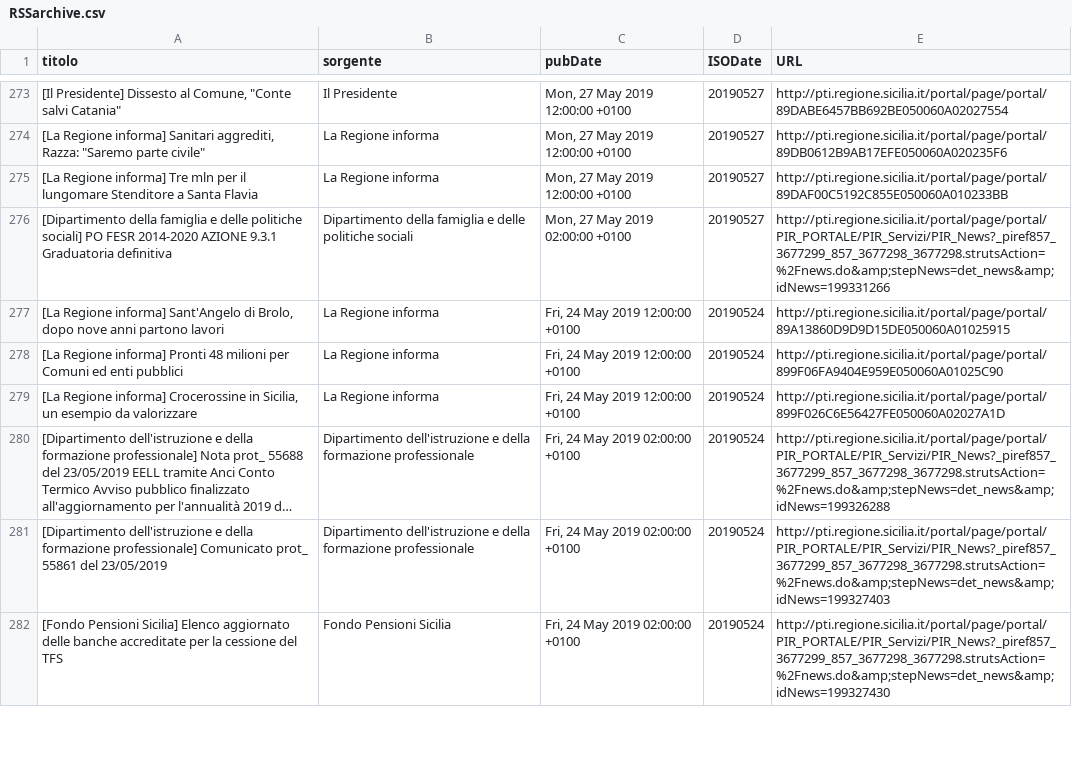
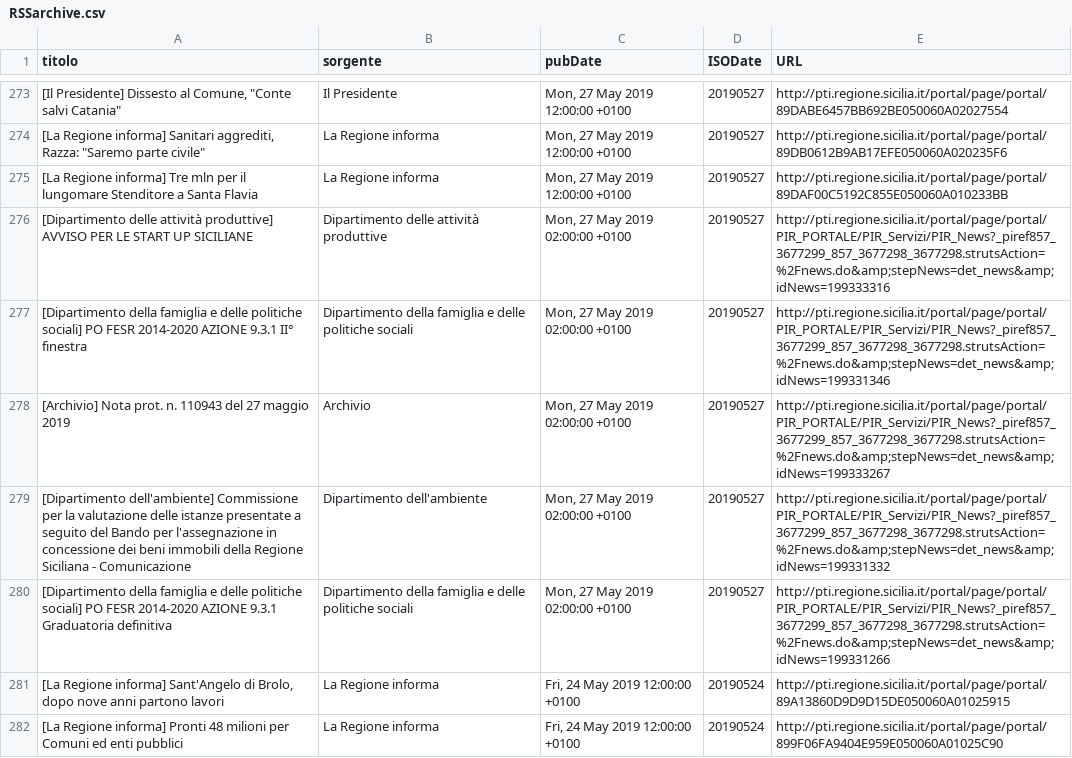
Before and after one commit to aborruso/regioneSiciliaNewsRSS, a CSV file: RSSarchive.csv, drawn as a sheet; only a part is shown, gaps mark what is left out; the shorter side is filled out with more unchanged rows; long unchanged cells end in ….

Commit message:
Aggiorna archivio notizie

```diff
--- a/RSSarchive.csv
+++ b/RSSarchive.csv
@@ -275,2 +275,6 @@ titolo,sorgente,pubDate,ISODate,URL
 [La Regione informa] Tre mln per il lungomare Stenditore a Santa Flavia,La Regione informa,"Mon, 27 May 2019 12:00:00 +0100",20190527,http://pti.regione.sicilia.it/portal/page/portal/89DAF00C5192C855E050060A010233BB
+[Dipartimento delle attività produttive] AVVISO PER LE START UP SICILIANE,Dipartimento delle attività produttive,"Mon, 27 May 2019 02:00:00 +0100",20190527,http://pti.regione.sicilia.it/portal/page/portal/PIR_PORTALE/PIR_Servizi/PIR_News?_piref857_3677299_857_3677298_3677298.strutsAction=%2Fnews.do&amp;stepNews=det_news&amp;idNews=199333316
+[Dipartimento della famiglia e delle politiche sociali] PO FESR 2014-2020 AZIONE 9.3.1 II° finestra,Dipartimento della famiglia e delle politiche sociali,"Mon, 27 May 2019 02:00:00 +0100",20190527,http://pti.regione.sicilia.it/portal/page/portal/PIR_PORTALE/PIR_Servizi/PIR_News?_piref857_3677299_857_3677298_3677298.strutsAction=%2Fnews.do&amp;stepNews=det_news&amp;idNews=199331346
+[Archivio] Nota prot. n. 110943 del 27 maggio 2019,Archivio,"Mon, 27 May 2019 02:00:00 +0100",20190527,http://pti.regione.sicilia.it/portal/page/portal/PIR_PORTALE/PIR_Servizi/PIR_News?_piref857_3677299_857_3677298_3677298.strutsAction=%2Fnews.do&amp;stepNews=det_news&amp;idNews=199333267
+[Dipartimento dell'ambiente] Commissione per la valutazione delle istanze presentate a seguito del Bando per l'assegnazione in concessione dei beni immobili della Regione Siciliana - Comunicazione,Dipartimento dell'ambiente,"Mon, 27 May 2019 02:00:00 +0100",20190527,http://pti.regione.sicilia.it/portal/page/portal/PIR_PORTALE/PIR_Servizi/PIR_News?_piref857_3677299_857_3677298_3677298.strutsAction=%2Fnews.do&amp;stepNews=det_news&amp;idNews=199331332
 [Dipartimento della famiglia e delle politiche sociali] PO FESR 2014-2020 AZIONE 9.3.1 Graduatoria definitiva,Dipartimento della famiglia e delle politiche sociali,"Mon, 27 May 2019 02:00:00 +0100",20190527,http://pti.regione.sicilia.it/portal/page/portal/PIR_PORTALE/PIR_Servizi/PIR_News?_piref857_3677299_857_3677298_3677298.strutsAction=%2Fnews.do&amp;stepNews=det_news&amp;idNews=199331266
```
